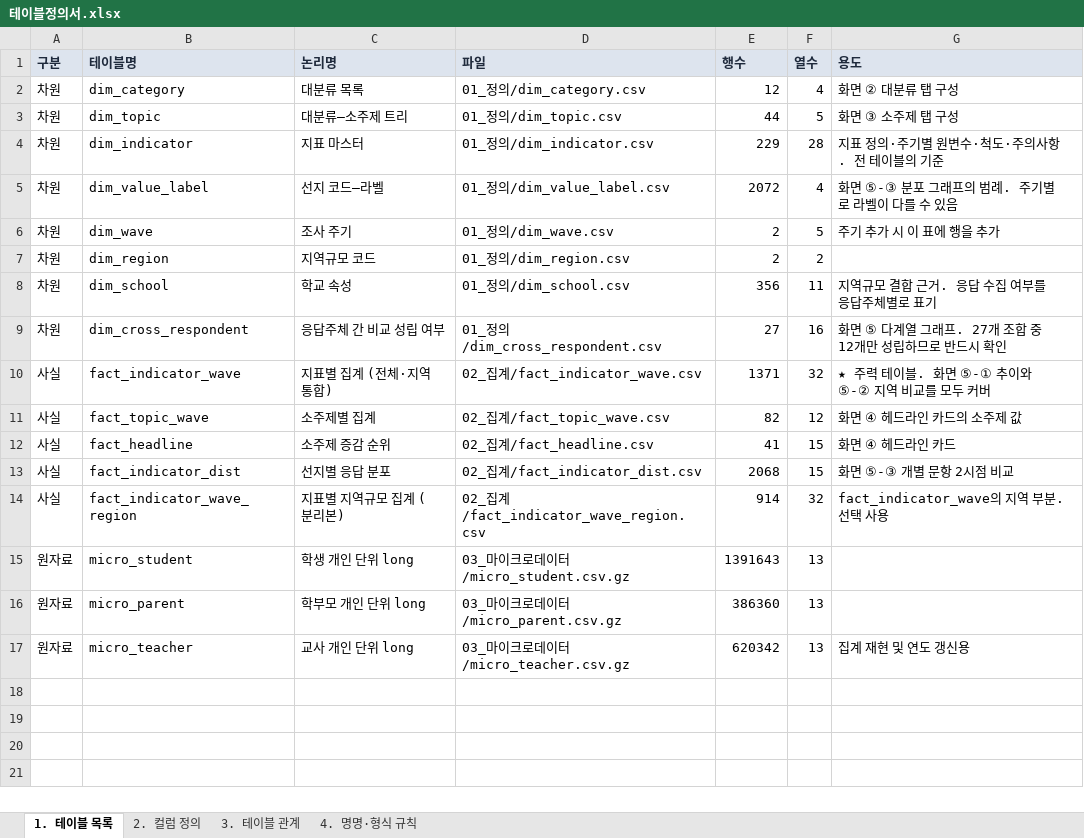
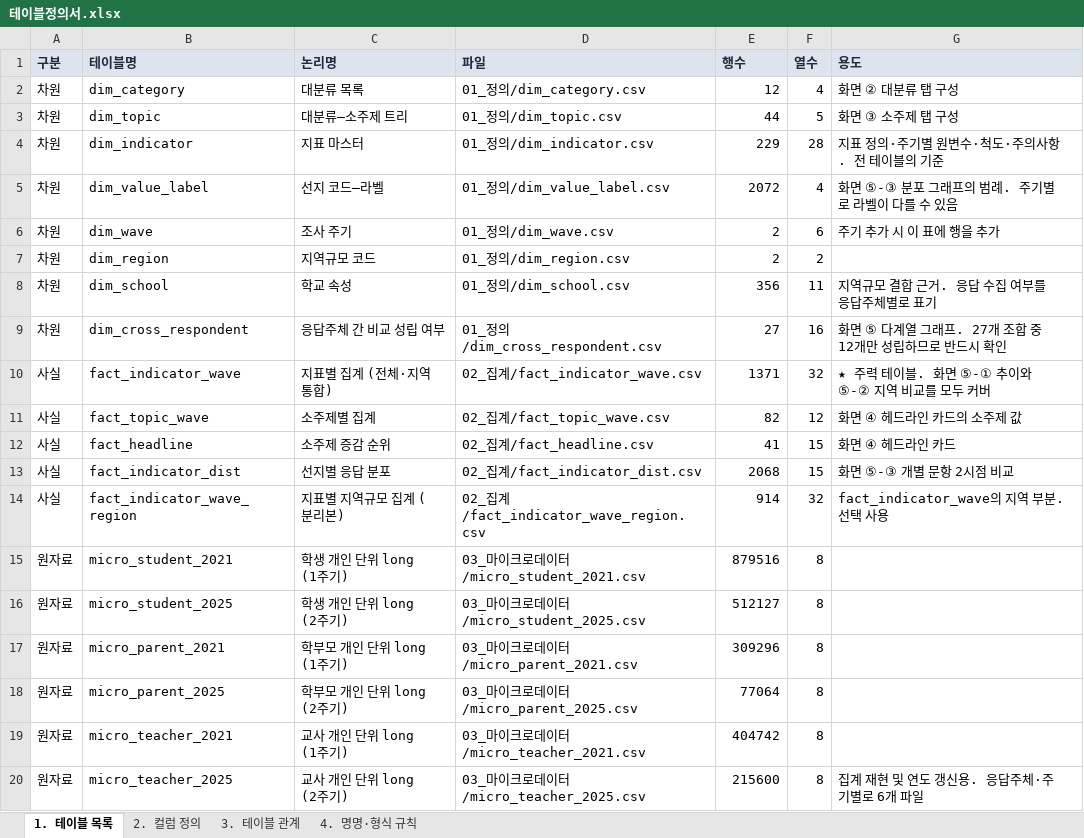
Before and after one commit to memorylane-dev/gie-panel, an Excel workbook: delivery/업체전달_데이터셋_v1/01_정의/테이블정의서.xlsx, sheet 1. 테이블 목록, drawn as a sheet; values as stored, in another font and other column widths than the file's, no borders; removed rows and columns are numbered as before the commit, all else as after; the diff names each change by its address in the sheet, - before the commit and + after, or states it on an @@ line.

```diff
--- a/delivery/업체전달_데이터셋_v1/01_정의/테이블정의서.xlsx (sheet 1. 테이블 목록)
+++ b/delivery/업체전달_데이터셋_v1/01_정의/테이블정의서.xlsx (sheet 1. 테이블 목록)
-F6 (열수): 5
+F6 (열수): 6
-row 15: 원자료 | micro_student | 학생 개인 단위 long | 03_마이크로데이터/micro_student.csv.gz | 1391643 | 13
-row 16: 원자료 | micro_parent | 학부모 개인 단위 long | 03_마이크로데이터/micro_parent.csv.gz | 386360 | 13
-row 17: 원자료 | micro_teacher | 교사 개인 단위 long | 03_마이크로데이터/micro_teacher.csv.gz | 620342 | 13 | 집계 재현 및 연도 갱신용
+row 15: 원자료 | micro_student_2021 | 학생 개인 단위 long (1주기) | 03_마이크로데이터/micro_student_2021.csv | 879516 | 8
+row 16: 원자료 | micro_student_2025 | 학생 개인 단위 long (2주기) | 03_마이크로데이터/micro_student_2025.csv | 512127 | 8
+row 17: 원자료 | micro_parent_2021 | 학부모 개인 단위 long (1주기) | 03_마이크로데이터/micro_parent_2021.csv | 309296 | 8
+row 18: 원자료 | micro_parent_2025 | 학부모 개인 단위 long (2주기) | 03_마이크로데이터/micro_parent_2025.csv | 77064 | 8
+row 19: 원자료 | micro_teacher_2021 | 교사 개인 단위 long (1주기) | 03_마이크로데이터/micro_teacher_2021.csv | 404742 | 8
+row 20: 원자료 | micro_teacher_2025 | 교사 개인 단위 long (2주기) | 03_마이크로데이터/micro_teacher_2025.csv | 215600 | 8 | 집계 재현 및 연도 갱신용. 응답주체·주기별로 6개 파일
```
Also changed, not shown: sheet 2. 컬럼 정의, delivery/업체전달_데이터셋_v1/01_정의/데이터매핑정의서.xlsx, 15 other files.
